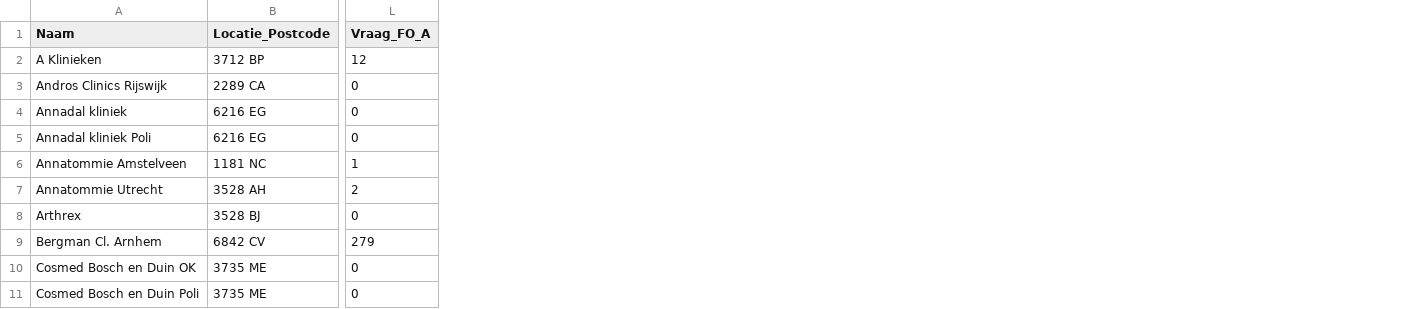
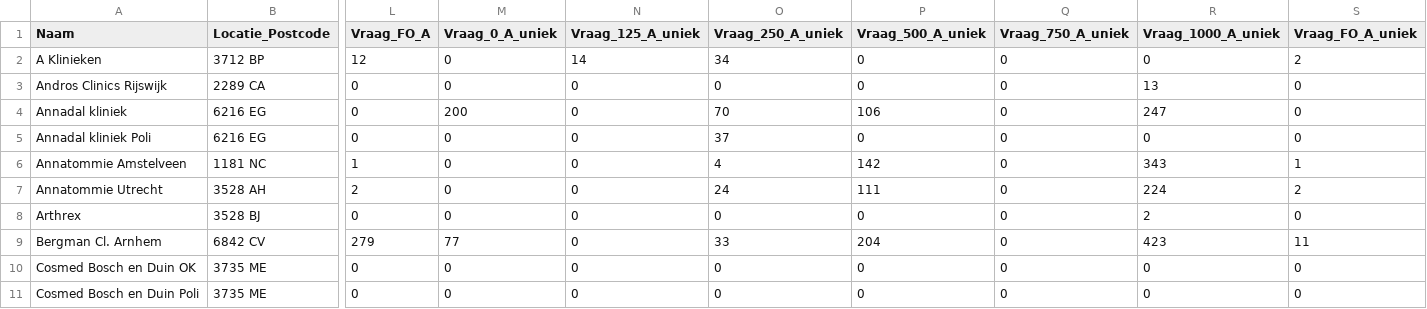
Before and after one commit to Alwin1234567/Modelleren, a CSV file: Python/locations_data/locations_data.csv, drawn as a sheet; only a part is shown, gaps mark what is left out; the diff names each change by its address in the sheet, - before the commit and + after, or states it on an @@ line.

Commit message:
unieke vraag toegevoegd (som barcode unieke waarden)

```diff
--- a/Python/locations_data/locations_data.csv
+++ b/Python/locations_data/locations_data.csv
+column M (Vraag_0_A_uniek), rows 2-11: 0 | 0 | 200 | 0 | 0 | 0 | 0 | 77 | 0 | 0
+column N (Vraag_125_A_uniek), rows 2-11: 14 | 0 | 0 | 0 | 0 | 0 | 0 | 0 | 0 | 0
+column O (Vraag_250_A_uniek), rows 2-11: 34 | 0 | 70 | 37 | 4 | 24 | 0 | 33 | 0 | 0
+column P (Vraag_500_A_uniek), rows 2-11: 0 | 0 | 106 | 0 | 142 | 111 | 0 | 204 | 0 | 0
+column Q (Vraag_750_A_uniek), rows 2-11: all 0
+column R (Vraag_1000_A_uniek), rows 2-11: 0 | 13 | 247 | 0 | 343 | 224 | 2 | 423 | 0 | 0
+column S (Vraag_FO_A_uniek), rows 2-11: 2 | 0 | 0 | 0 | 1 | 2 | 0 | 11 | 0 | 0
```
